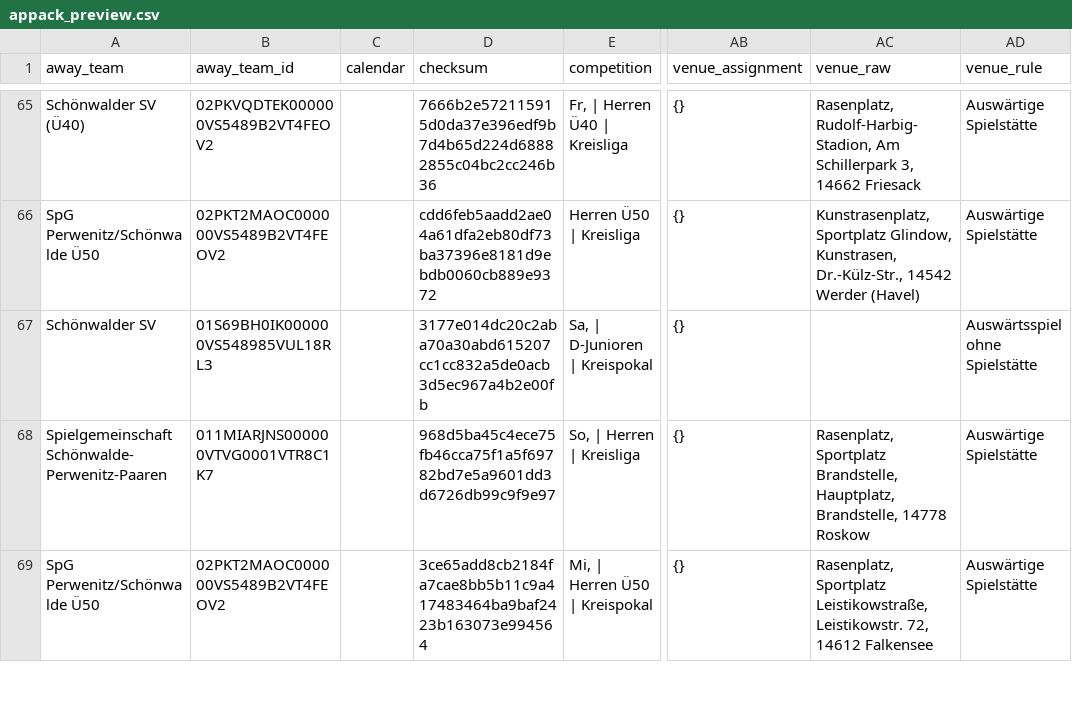
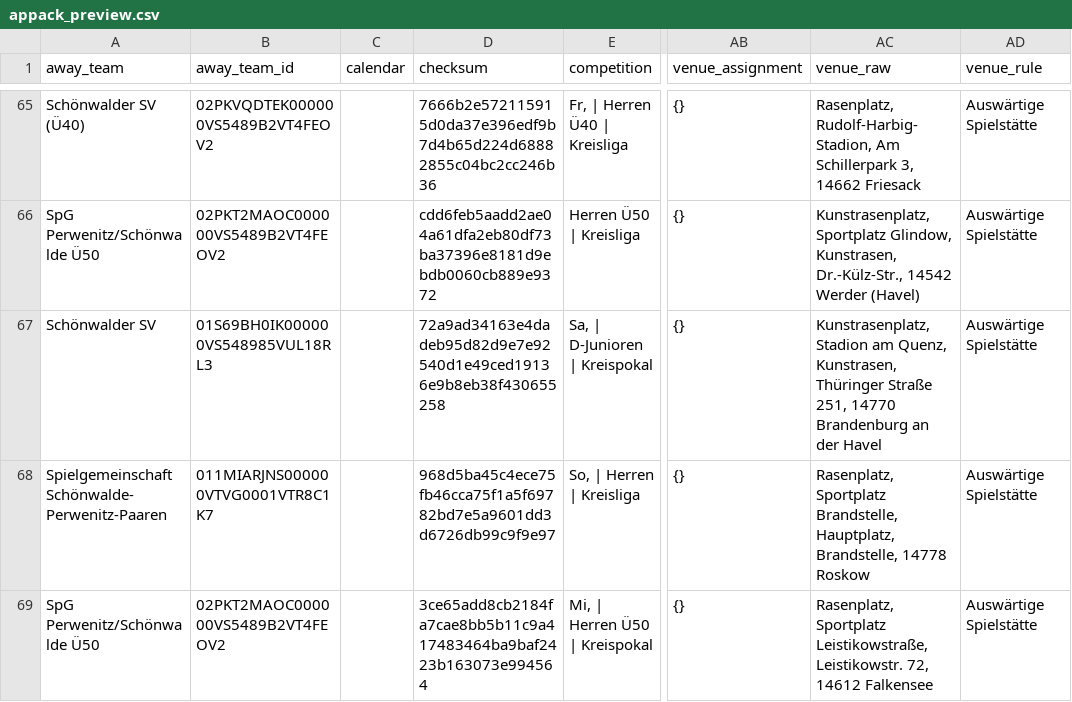
Before and after one commit to Rohdeo87/ssv53-heimspiele, a CSV file: public/appack_preview.csv, drawn as a sheet; only a part is shown, gaps mark what is left out; the diff names each change by its address in the sheet, - before the commit and + after, or states it on an @@ line.

```diff
--- a/public/appack_preview.csv
+++ b/public/appack_preview.csv
-D67 (checksum): 3177e014dc20c2aba70a30abd615207cc1cc832a5de0acb3d5ec967a4b2e00fb
+D67 (checksum): 72a9ad34163e4dadeb95d82d9e7e92540d1e49ced19136e9b8eb38f430655258
-AC67 (venue_raw): (empty)
+AC67 (venue_raw): Kunstrasenplatz, Stadion am Quenz, Kunstrasen, Thüringer Straße 251, 14770 Brandenburg an der Havel
-AD67 (venue_rule): Auswärtsspiel ohne Spielstätte
+AD67 (venue_rule): Auswärtige Spielstätte
```
Also changed, not shown: 15 other files.
